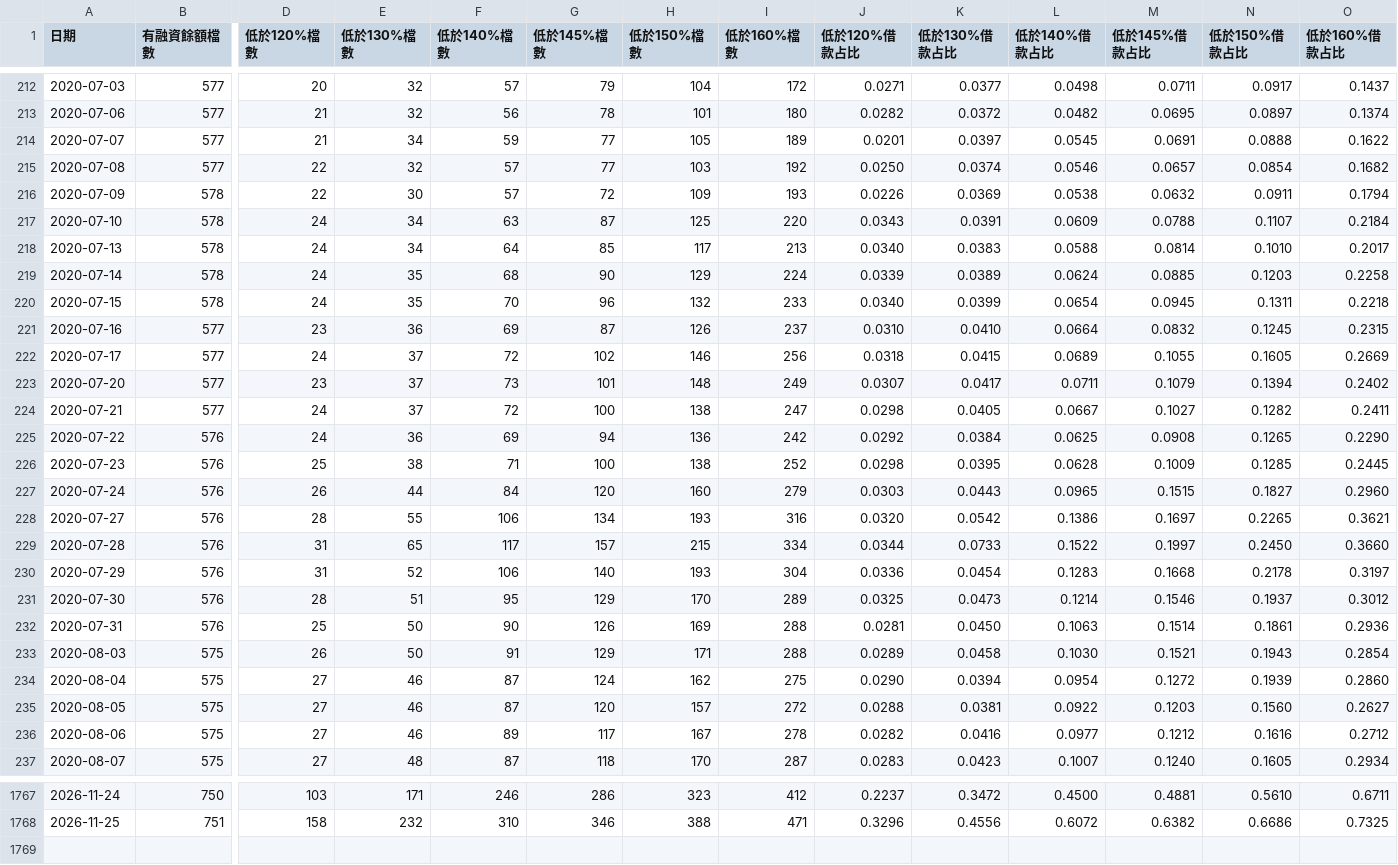
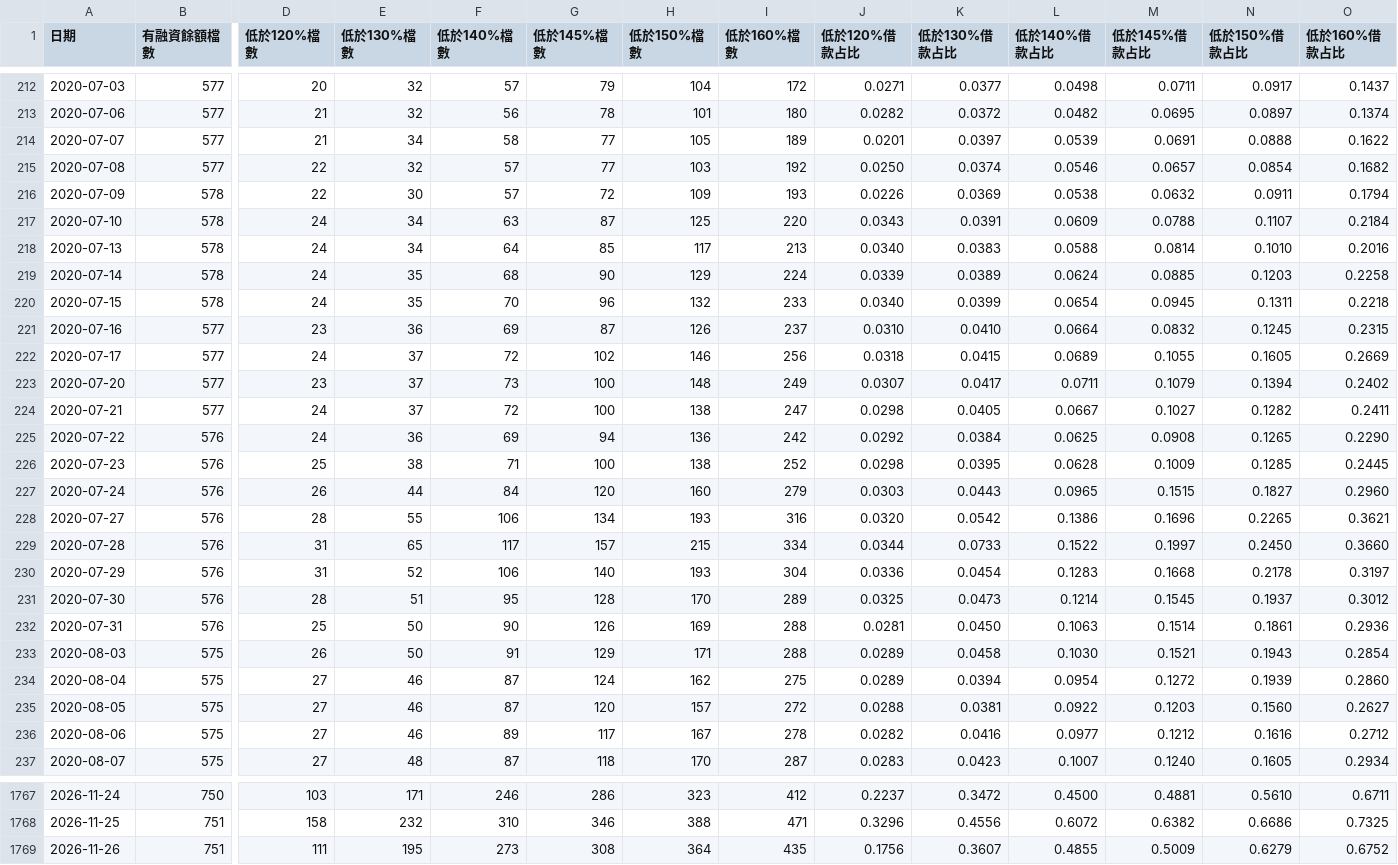
Before and after one commit to miYuz/tw-margin-maint, a CSV file: out/breadth_daily_tpex_core.csv, drawn as a sheet; only a part is shown, gaps mark what is left out; rows hold the shown columns only; the diff covers the shown part only; the diff names each change by its address in the sheet, - before the commit and + after, or states it on an @@ line.

```diff
--- a/out/breadth_daily_tpex_core.csv
+++ b/out/breadth_daily_tpex_core.csv
-F214 (低於140%檔數): 59
+F214 (低於140%檔數): 58
-L214 (低於140%借款占比): 0.0545
+L214 (低於140%借款占比): 0.0539
-O218 (低於160%借款占比): 0.2017
+O218 (低於160%借款占比): 0.2016
-G223 (低於145%檔數): 101
+G223 (低於145%檔數): 100
-M228 (低於145%借款占比): 0.1697
+M228 (低於145%借款占比): 0.1696
-G231 (低於145%檔數): 129
+G231 (低於145%檔數): 128
-M231 (低於145%借款占比): 0.1546
+M231 (低於145%借款占比): 0.1545
-J234 (低於120%借款占比): 0.0290
+J234 (低於120%借款占比): 0.0289
+row 1769: 2026-11-26 | 751 | 111 | 195 | 273 | 308 | 364 | 435 | 0.1756 | 0.3607 | 0.4855 | 0.5009 | 0.6279 | 0.6752
```
Also changed, not shown: 107 edited cells elsewhere in this file, data/market/calc_from_raw.csv, out/breadth_daily_all.csv, 9 other files.
